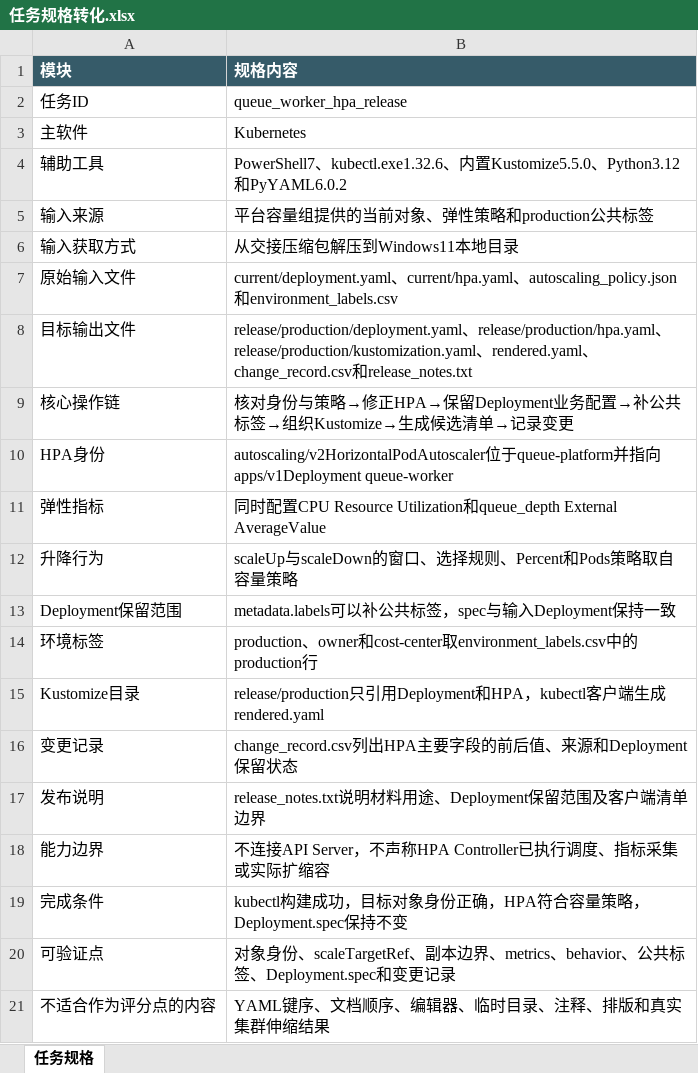
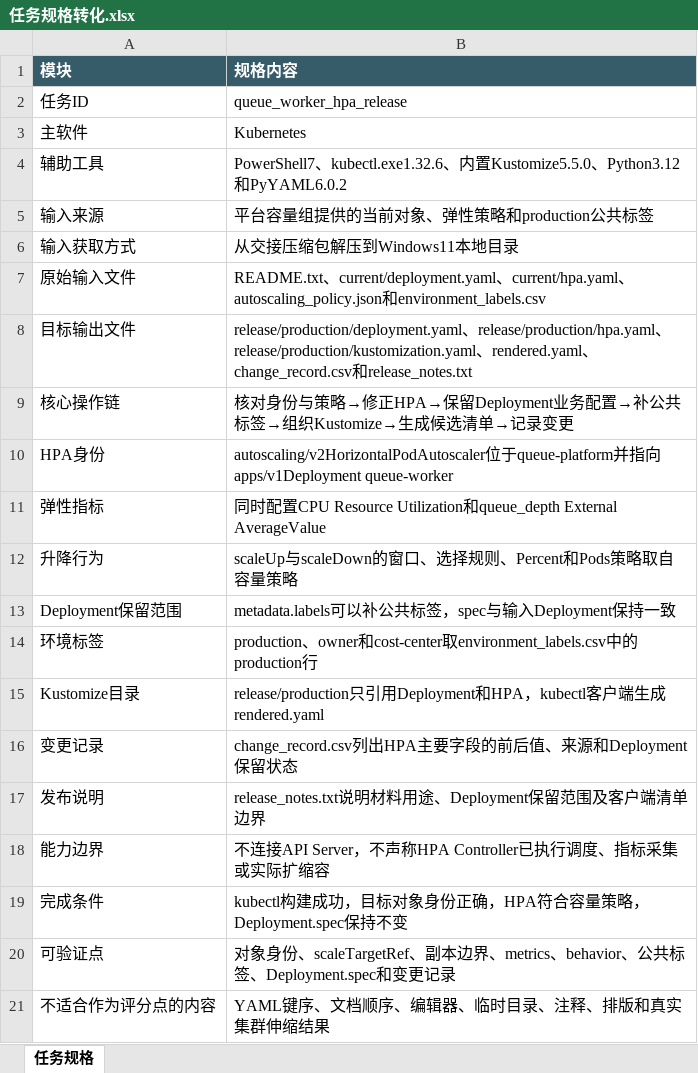
Before and after one commit to CLK123654/ale-q2505-windows-repro, an Excel workbook: task/任务规格转化.xlsx, sheet 任务规格, drawn as a sheet; values as stored, in another font and other column widths than the file's, no borders; the diff names each change by its address in the sheet, - before the commit and + after, or states it on an @@ line.

Commit message:
Finalize humanized Q2505 task and Reference

```diff
--- a/task/任务规格转化.xlsx (sheet 任务规格)
+++ b/task/任务规格转化.xlsx (sheet 任务规格)
-B7 (规格内容): current/deployment.yaml、…
+B7 (规格内容): README.txt、current/deployment.yaml、…
```
Also changed, not shown: task/关键标准答案.xlsx, 17 other files.
